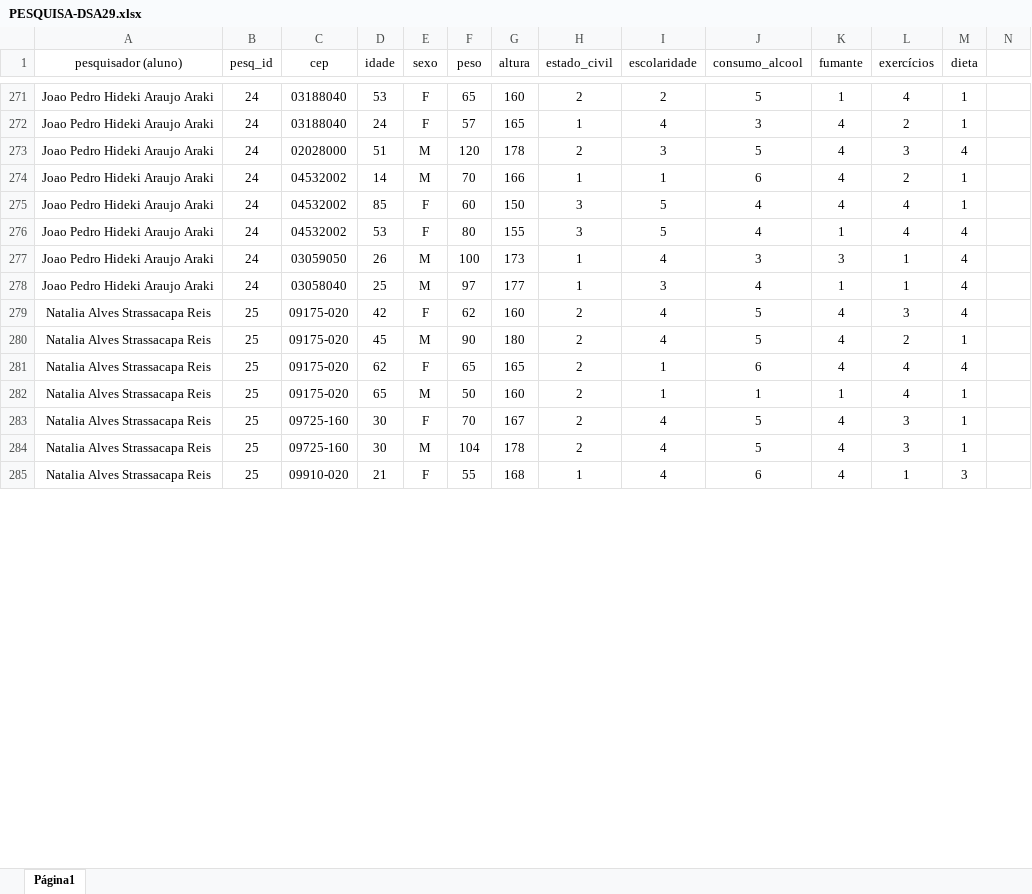
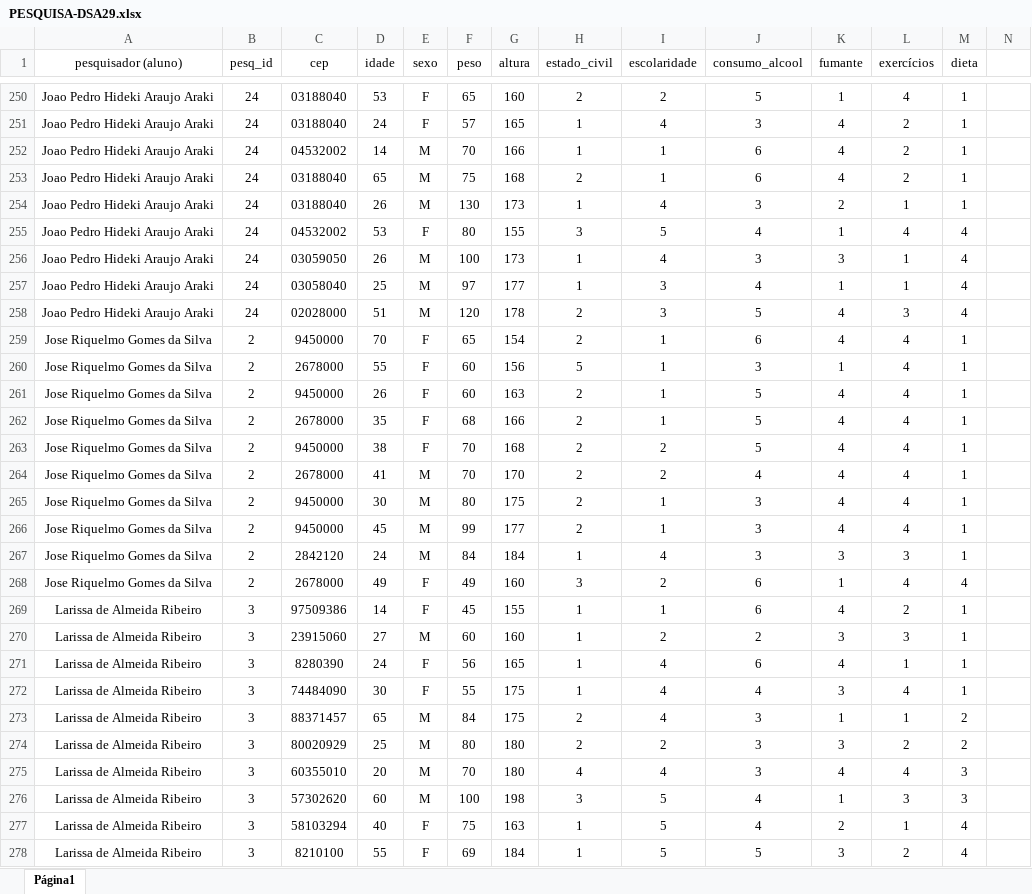
Before and after one commit to renatocostaprojetos/Applied-Statistics, an Excel workbook: PESQUISA-DSA29.xlsx, sheet Página1, drawn as a sheet; only a part is shown, gaps mark what is left out; the shorter side is filled out with more unchanged rows; values as stored, in another font and other column widths than the file's, no borders; charts and pictures not drawn; addresses are those after the commit; rows hold the shown columns only; the diff covers the shown part only; the diff names each change by its address in the sheet, - before the commit and + after, or states it on an @@ line.

```diff
--- a/PESQUISA-DSA29.xlsx (sheet Página1)
+++ b/PESQUISA-DSA29.xlsx (sheet Página1)
@@ row 275 moved to row 249: Joao Pedro Hideki Araujo Araki @@
@@ row 270 moved to row 253: Joao Pedro Hideki Araujo Araki @@
@@ row 269 moved to row 254: Joao Pedro Hideki Araujo Araki @@
@@ row 279 moved to row 357: Natalia Alves Strassacapa Reis @@
@@ row 280 moved to row 354: Natalia Alves Strassacapa Reis @@
@@ row 273 moved to row 258: Joao Pedro Hideki Araujo Araki @@
-A259 (pesquisador (aluno)): Natalia Alves Strassacapa Reis
+A259 (pesquisador (aluno)): Jose Riquelmo Gomes da Silva
-B259 (pesq_id): 25
+B259 (pesq_id): 2
-C259 (cep): 09175-020
+C259 (cep): 9450000
-D259 (idade): 62
+D259 (idade): 70
-G259 (altura): 165
+G259 (altura): 154
-M259 (dieta): 4
+M259 (dieta): 1
+row 260: Jose Riquelmo Gomes da Silva | 2 | 2678000 | 55 | F | 60 | 156 | 5 | 1 | 3 | 1 | 4 | 1
+row 261: Jose Riquelmo Gomes da Silva | 2 | 9450000 | 26 | F | 60 | 163 | 2 | 1 | 5 | 4 | 4 | 1
+row 262: Jose Riquelmo Gomes da Silva | 2 | 2678000 | 35 | F | 68 | 166 | 2 | 1 | 5 | 4 | 4 | 1
+row 263: Jose Riquelmo Gomes da Silva | 2 | 9450000 | 38 | F | 70 | 168 | 2 | 2 | 5 | 4 | 4 | 1
+row 264: Jose Riquelmo Gomes da Silva | 2 | 2678000 | 41 | M | 70 | 170 | 2 | 2 | 4 | 4 | 4 | 1
+row 265: Jose Riquelmo Gomes da Silva | 2 | 9450000 | 30 | M | 80 | 175 | 2 | 1 | 3 | 4 | 4 | 1
+row 266: Jose Riquelmo Gomes da Silva | 2 | 9450000 | 45 | M | 99 | 177 | 2 | 1 | 3 | 4 | 4 | 1
@@ row 16 moved to row 267: Jose Riquelmo Gomes da Silva @@
+row 268: Jose Riquelmo Gomes da Silva | 2 | 2678000 | 49 | F | 49 | 160 | 3 | 2 | 6 | 1 | 4 | 4
@@ row 30 moved to row 269: Larissa de Almeida Ribeiro @@
+row 270: Larissa de Almeida Ribeiro | 3 | 23915060 | 27 | M | 60 | 160 | 1 | 2 | 2 | 3 | 3 | 1
+row 271: Larissa de Almeida Ribeiro | 3 | 8280390 | 24 | F | 56 | 165 | 1 | 4 | 6 | 4 | 1 | 1
+row 272: Larissa de Almeida Ribeiro | 3 | 74484090 | 30 | F | 55 | 175 | 1 | 4 | 4 | 3 | 4 | 1
@@ row 29 moved to row 273: Larissa de Almeida Ribeiro @@
+row 274: Larissa de Almeida Ribeiro | 3 | 80020929 | 25 | M | 80 | 180 | 2 | 2 | 3 | 3 | 2 | 2
@@ row 31 moved to row 275: Larissa de Almeida Ribeiro @@
+row 276: Larissa de Almeida Ribeiro | 3 | 57302620 | 60 | M | 100 | 198 | 3 | 5 | 4 | 1 | 3 | 3
+row 277: Larissa de Almeida Ribeiro | 3 | 58103294 | 40 | F | 75 | 163 | 1 | 5 | 4 | 2 | 1 | 4
+row 278: Larissa de Almeida Ribeiro | 3 | 8210100 | 55 | F | 69 | 184 | 1 | 5 | 5 | 3 | 2 | 4
```
Also changed, not shown: other rows of this sheet, formulas that keep their value, charts or pictures, 2 other files.
